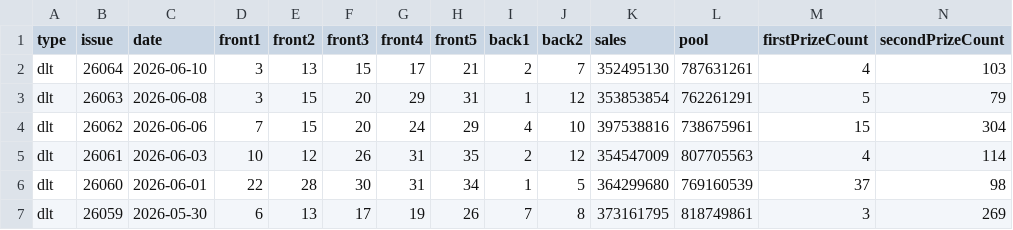
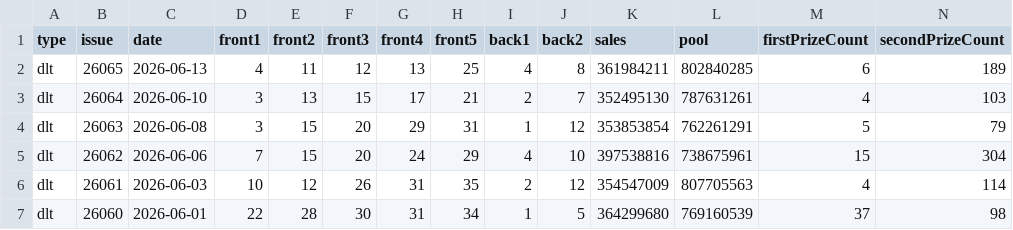
Before and after one commit to sfqin/lottery_ticket, a CSV file: data/dlt-history.csv, drawn as a sheet; only a part is shown; the shorter side is filled out with more unchanged rows; rows hold the shown columns only; the diff names each change by its address in the sheet, - before the commit and + after, or states it on an @@ line.

```diff
--- a/data/dlt-history.csv
+++ b/data/dlt-history.csv
+row 2: dlt | 26065 | 2026-06-13 | 4 | 11 | 12 | 13 | 25 | 4 | 8 | 361984211 | 802840285 | 6 | 189
```
Also changed, not shown: data/dlt-arena.csv.
